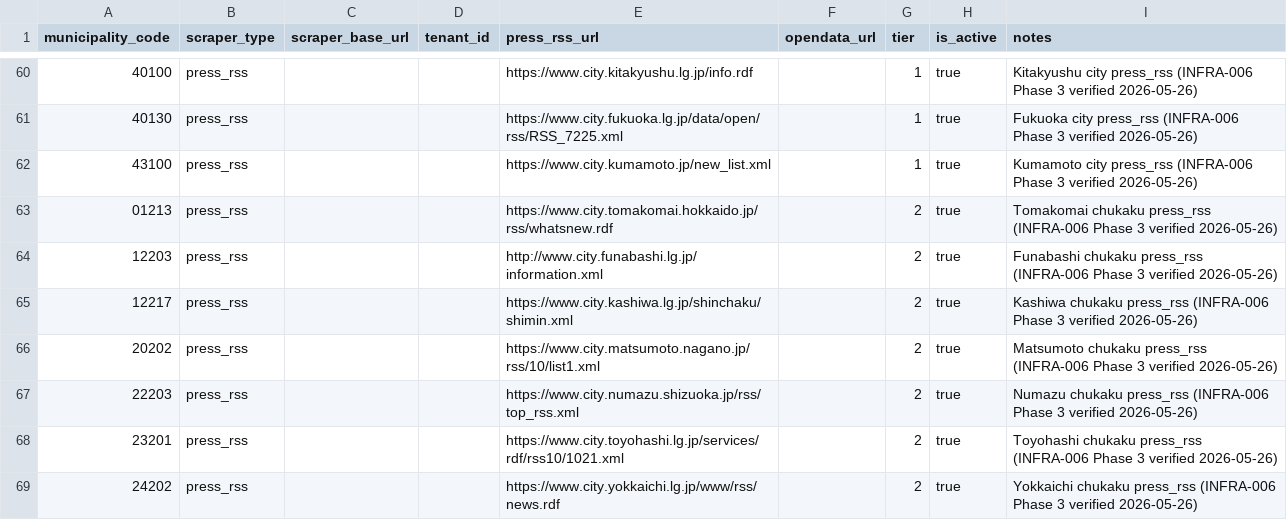
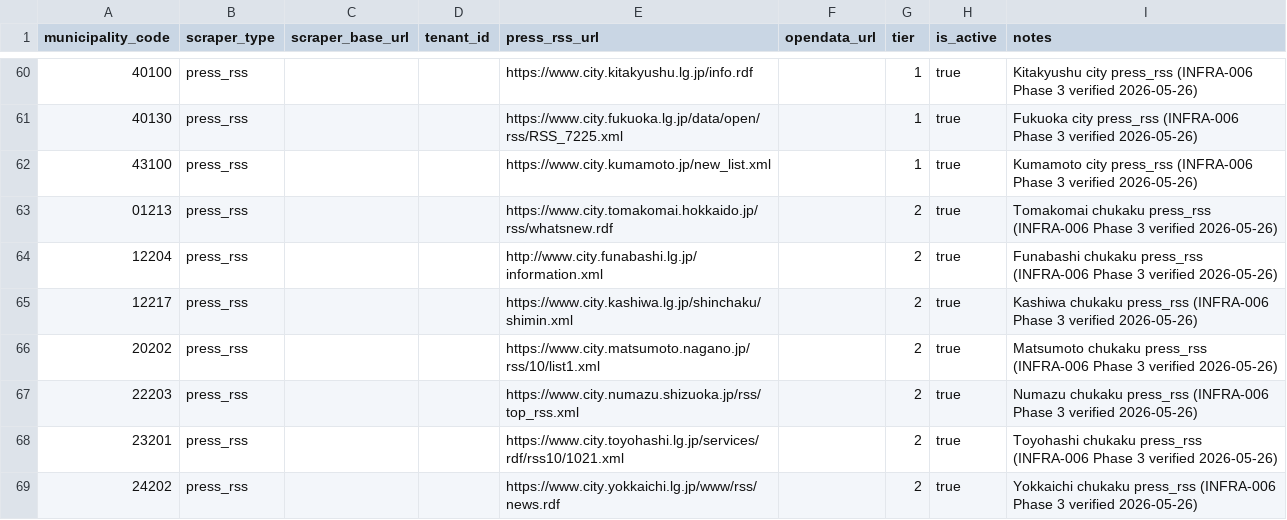
Before and after one commit to yujmatsu/citify, a CSV file: infra/seed/tier1_supplements.csv, drawn as a sheet; only a part is shown, gaps mark what is left out.

Commit message:
feat(plan-a-d-v2): e-Stat API で 6指標フル + 必須クレジット + 12204 船橋市修正
Phase D v2: e-Stat API 経由で 4113 自治体分データ取得 + BQ MERGE UPDATE
- scripts/fetch_estat_api.py: getStatsData/getStatsList で 3 統計表取得
  - 0003148500 (平成27年 市区町村別人口、cdTab=020 cdCat01=00710)
  - 0003445098 (令和2年 市区町村別世帯数、cdTab=2020_13 cdCat01=0)
  - 0003412057 (人口動態 市区町村別出生数、cdTime=2023000000)
- scripts/load_estat_v2.py: BQ MERGE UPDATE-only (1788 自治体)
  - households_total / population_2015 / births_annual の 3 列追加
  - 派生指標 birth_rate_per_1000 / population_change_pct を MERGE 内で計算

Phase F ハザードマップ URL 修正:
- xgt001.py / __main__.py の portal_url を /hazardmapportal/ なしに修正
- 正: https://disaportal.gsi.go.jp/hazardmap/maps/index.html
- 既存 BQ 45 行と reinfolib_normalized.csv も同期 UPDATE

12203/12204 自治体コード修正 (船橋市 vs 市川市):
- 私の認識違いで tier1_supplements.csv と reinfolib_targets.csv が
  船橋市を 12203 で扱っていたが、正しくは 12204
- master.csv: 12203=市川市 / 12204=船橋市 (総務省コード通り)
- 3 CSV を 12204 に修正、BQ scored_speeches 245 行 + municipality_stats
  2 行を SQL UPDATE で整合化

e-Stat 必須クレジット (https://www.e-stat.go.jp/api/api-info/credit):
- cities/[code]/page.tsx に以下を追加:
  「このサービスは、政府統計総合窓口(e-Stat)のAPI機能を使用していますが、
  サービスの内容は国によって保証されたものではありません。」

```diff
--- a/infra/seed/tier1_supplements.csv
+++ b/infra/seed/tier1_supplements.csv
@@ -63,3 +63,3 @@ municipality_code,scraper_type,scraper_base_url,tenant_id,press_rss_url,opendata
 01213,press_rss,,,https://www.city.tomakomai.hokkaido.jp/rss/whatsnew.rdf,,2,true,Tomakomai chukaku press_rss (INFRA-006 Phase 3 verified 2026-05-26)
-12203,press_rss,,,http://www.city.funabashi.lg.jp/information.xml,,2,true,Funabashi chukaku press_rss (INFRA-006 Phase 3 verified 2026-05-26)
+12204,press_rss,,,http://www.city.funabashi.lg.jp/information.xml,,2,true,Funabashi chukaku press_rss (INFRA-006 Phase 3 verified 2026-05-26)
 12217,press_rss,,,https://www.city.kashiwa.lg.jp/shinchaku/shimin.xml,,2,true,Kashiwa chukaku press_rss (INFRA-006 Phase 3 verified 2026-05-26)
```
Also changed, not shown: infra/seed/reinfolib_normalized.csv, infra/seed/reinfolib_targets.csv.
